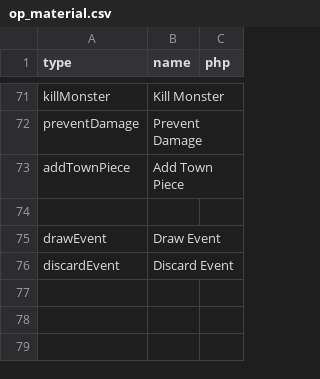
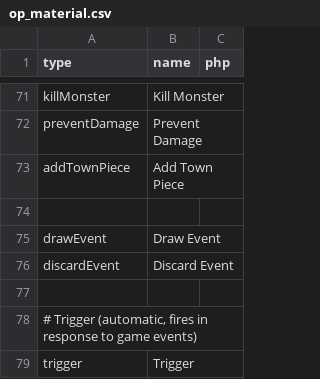
Before and after one commit to elaskavaia/bga-fate, a CSV file: misc/op_material.csv, drawn as a sheet; only a part is shown, gaps mark what is left out.

```diff
--- a/misc/op_material.csv
+++ b/misc/op_material.csv
@@ -76 +76,4 @@ drawEvent|Draw Event
 discardEvent|Discard Event
+
+# Trigger (automatic, fires in response to game events)
+trigger|Trigger
```
Also changed, not shown: misc/card_ability_material.csv, misc/card_hero_material.csv, 18 other files.
